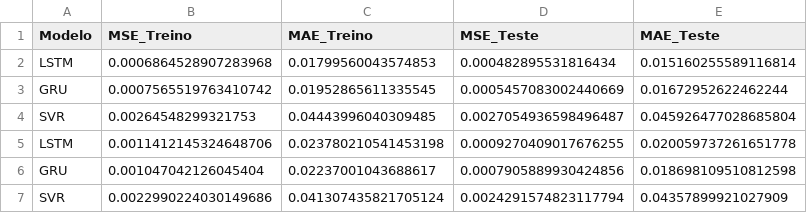
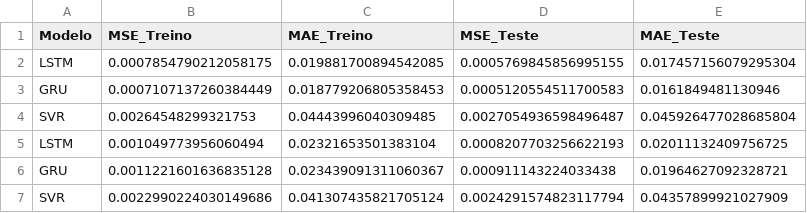
Before and after one commit to CidClayQuirino/rnn-component-lIfe-cycle, a CSV file: df_overfitting_test.csv, drawn as a sheet; removed rows and columns are numbered as before the commit, all else as after; the diff names each change by its address in the sheet, - before the commit and + after, or states it on an @@ line.

Commit message:
Atualizando df_overfitting_test.csv

```diff
--- a/df_overfitting_test.csv
+++ b/df_overfitting_test.csv
-row 2: LSTM | 0.0006864528907283968 | 0.01799560043574853 | 0.000482895531816434 | 0.015160255589116814
-row 3: GRU | 0.0007565519763410742 | 0.01952865611335545 | 0.0005457083002440669 | 0.01672952622462244
+row 2: LSTM | 0.0007854790212058175 | 0.019881700894542085 | 0.0005769845856995155 | 0.017457156079295304
+row 3: GRU | 0.0007107137260384449 | 0.018779206805358453 | 0.0005120554511700583 | 0.0161849481130946
-row 5: LSTM | 0.0011412145324648706 | 0.023780210541453198 | 0.0009270409017676255 | 0.020059737261651778
-row 6: GRU | 0.001047042126045404 | 0.02237001043688617 | 0.0007905889930424856 | 0.018698109510812598
+row 5: LSTM | 0.001049773956060494 | 0.02321653501383104 | 0.0008207703256622193 | 0.02011132409756725
+row 6: GRU | 0.0011221601636835128 | 0.023439091311060367 | 0.000911143224033438 | 0.01964627092328721
```
